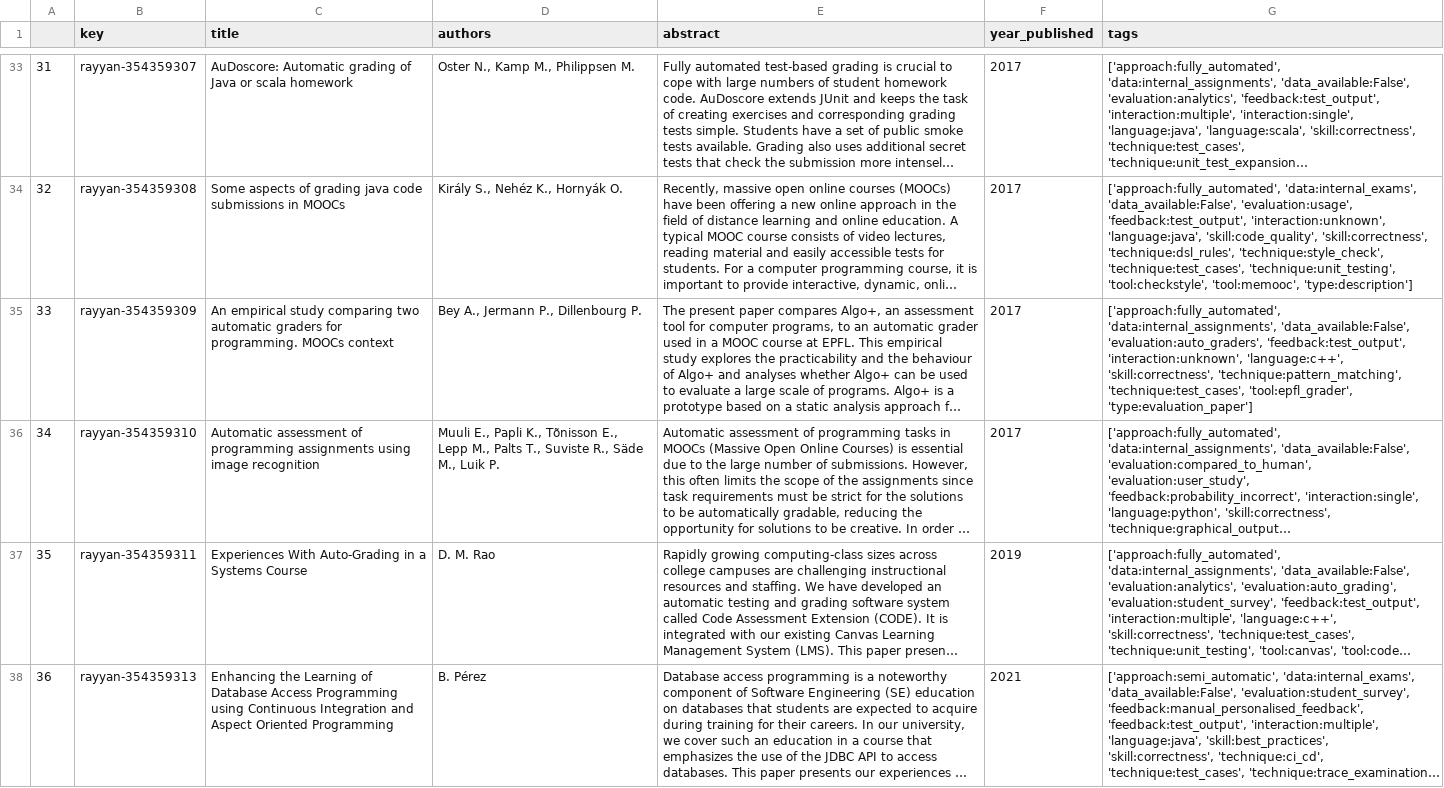
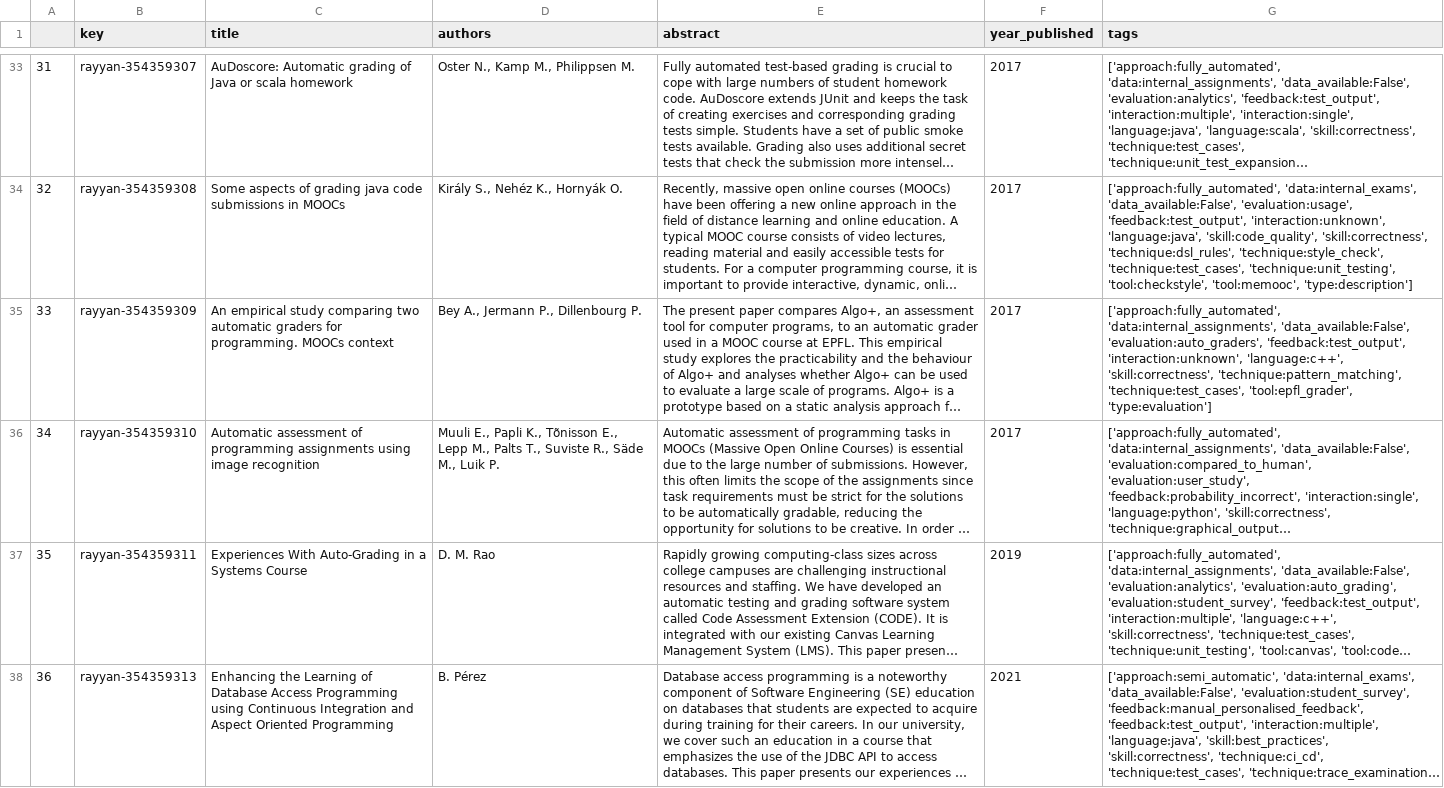
Before and after one commit to m-messer/Automated-Assessment-SLR-Data-Processing, a CSV file: data/processed.csv, drawn as a sheet; only a part is shown, gaps mark what is left out; long unchanged cells end in …; the diff covers the shown part only; the diff names each change by its address in the sheet, - before the commit and + after, or states it on an @@ line.

```diff
--- a/data/processed.csv
+++ b/data/processed.csv
-G35 (tags): …'technique:test_cases', 'tool:epfl_grader', 'type:evaluation_paper']
+G35 (tags): …'technique:test_cases', 'tool:epfl_grader', 'type:evaluation']
```
Also changed, not shown: 10 edited cells elsewhere in this file, 1 other file.
